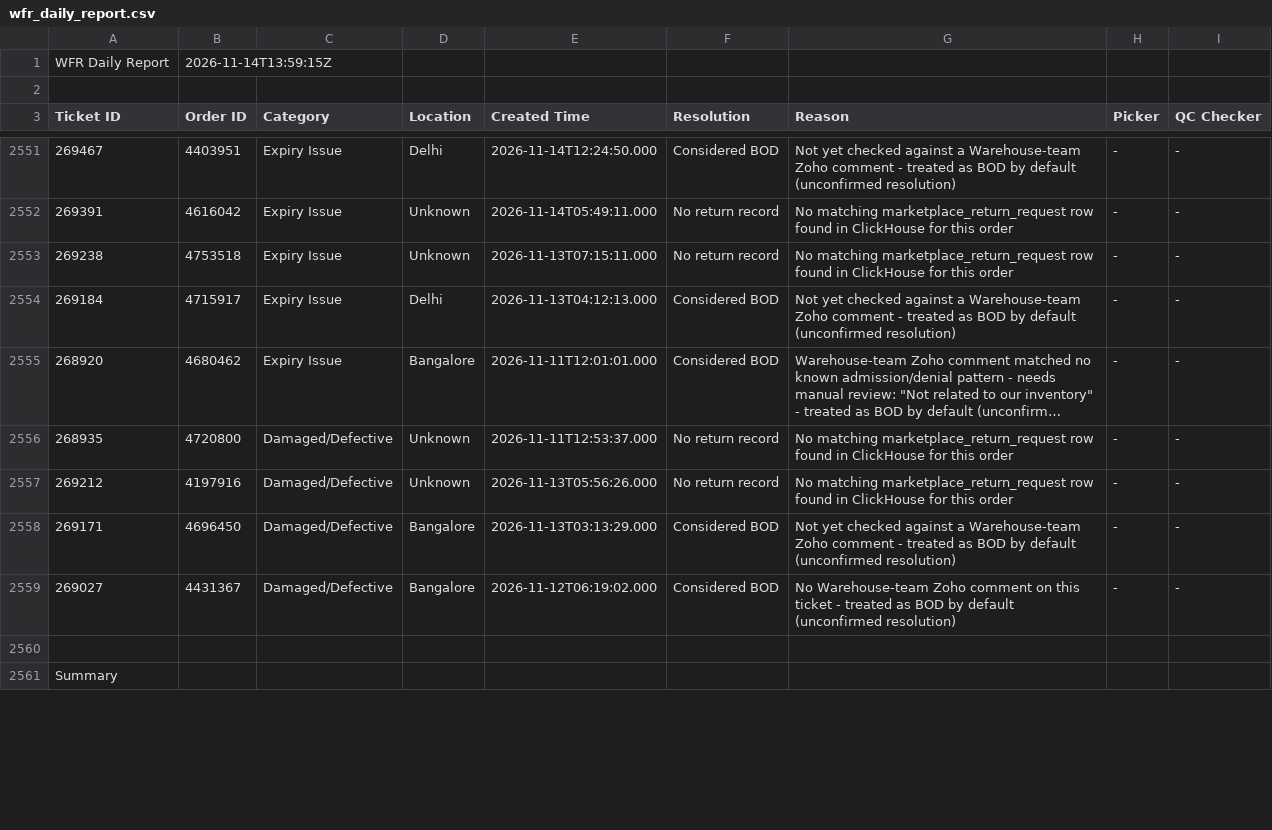
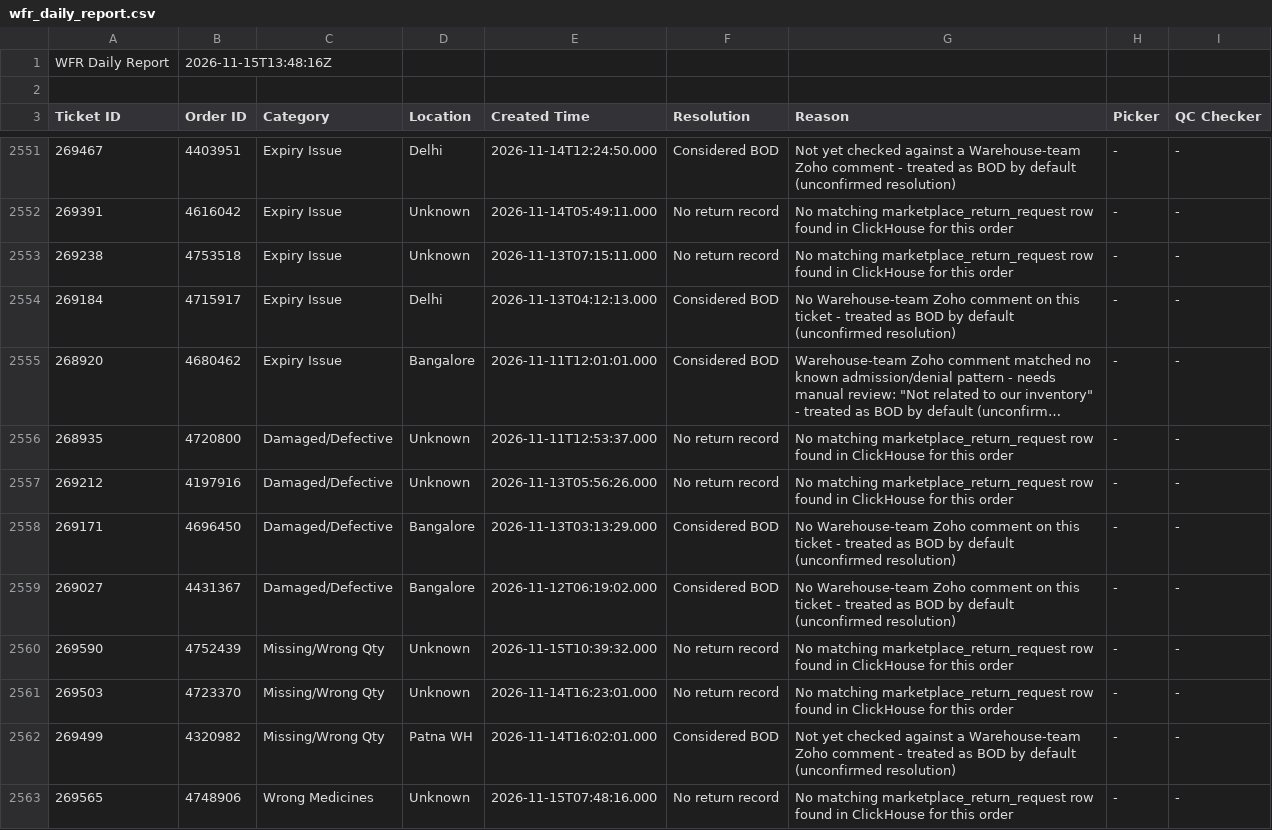
Before and after one commit to vermatanishk/WFR-dashboard-TV-, a CSV file: pipeline/wfr_daily_report.csv, drawn as a sheet; only a part is shown, gaps mark what is left out; the shorter side is filled out with more unchanged rows; long unchanged cells end in …; the diff covers the shown part only; the diff names each change by its address in the sheet, - before the commit and + after, or states it on an @@ line.

```diff
--- a/pipeline/wfr_daily_report.csv
+++ b/pipeline/wfr_daily_report.csv
-B1 (Order ID): 2026-11-14T13:59:15Z
+B1 (Order ID): 2026-11-15T13:48:16Z
-G2554 (Reason): Not yet checked against a Warehouse-team Zoho comment - treated…
+G2554 (Reason): No Warehouse-team Zoho comment on this ticket - treated…
-G2558 (Reason): Not yet checked against a Warehouse-team Zoho comment - treated…
+G2558 (Reason): No Warehouse-team Zoho comment on this ticket - treated…
+row 2560: 269590 | 4752439 | Missing/Wrong Qty | Unknown | 2026-11-15T10:39:32.000 | No return record | No matching marketplace_return_request row found in ClickHouse for this order | - | -
+row 2561: 269503 | 4723370 | Missing/Wrong Qty | Unknown | 2026-11-14T16:23:01.000 | No return record | No matching marketplace_return_request row found in ClickHouse for this order | - | -
+row 2562: 269499 | 4320982 | Missing/Wrong Qty | Patna WH | 2026-11-14T16:02:01.000 | Considered BOD | Not yet checked against a Warehouse-team Zoho comment - treated as BOD by default (unconfirmed resolution) | - | -
+row 2563: 269565 | 4748906 | Wrong Medicines | Unknown | 2026-11-15T07:48:16.000 | No return record | No matching marketplace_return_request row found in ClickHouse for this order | - | -
```
Also changed, not shown: 1 added row and 66 edited cells elsewhere in this file, 19 other files.
